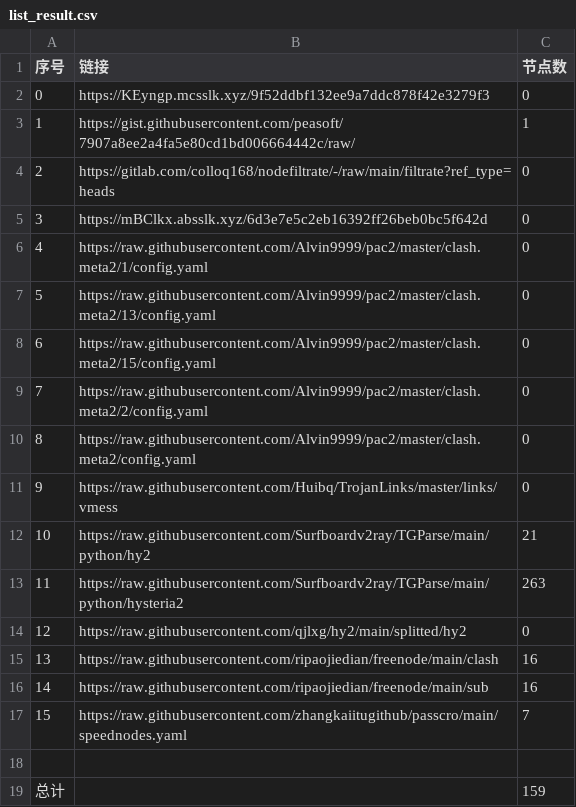
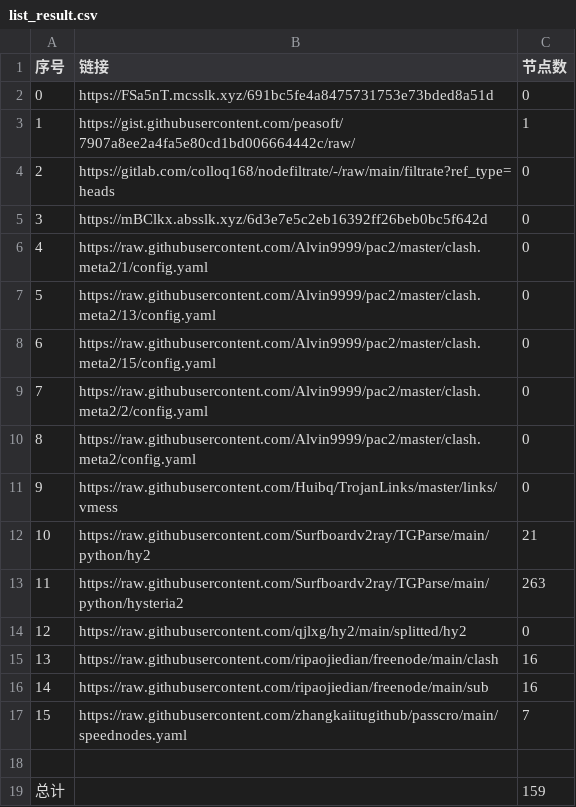
Before and after one commit to gp5061127/NoMoreWalls, a CSV file: list_result.csv, drawn as a sheet.

```diff
--- a/list_result.csv
+++ b/list_result.csv
@@ -1,3 +1,3 @@
 序号,链接,节点数
-0,https://KEyngp.mcsslk.xyz/9f52ddbf132ee9a7ddc878f42e3279f3,0
+0,https://FSa5nT.mcsslk.xyz/691bc5fe4a8475731753e73bded8a51d,0
 1,https://gist.githubusercontent.com/peasoft/7907a8ee2a4fa5e80cd1bd006664442c/raw/,1
```
Also changed, not shown: 3 other files.
